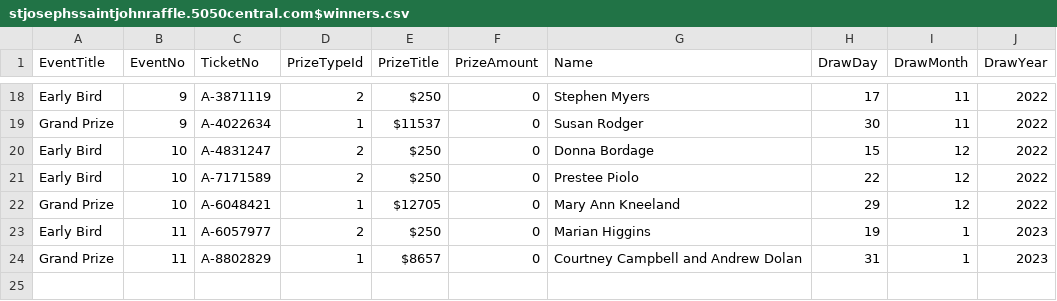
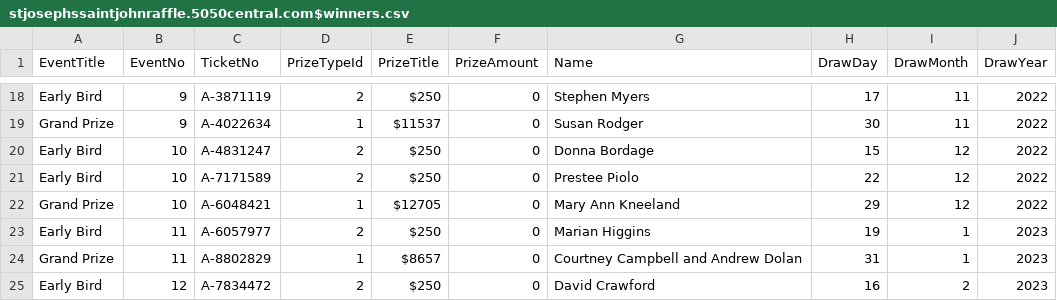
Before and after one commit to LuxYogasegaran/winners-list, a CSV file: stjosephssaintjohnraffle.5050central.com$winners.csv, drawn as a sheet; only a part is shown, gaps mark what is left out; the diff names each change by its address in the sheet, - before the commit and + after, or states it on an @@ line.

Commit message:
Update stjosephssaintjohnraffle.5050central.com$winners.csv

```diff
--- a/stjosephssaintjohnraffle.5050central.com$winners.csv
+++ b/stjosephssaintjohnraffle.5050central.com$winners.csv
+row 25: Early Bird | 12 | A-7834472 | 2 | $250 | 0 | David Crawford | 16 | 2 | 2023
```
